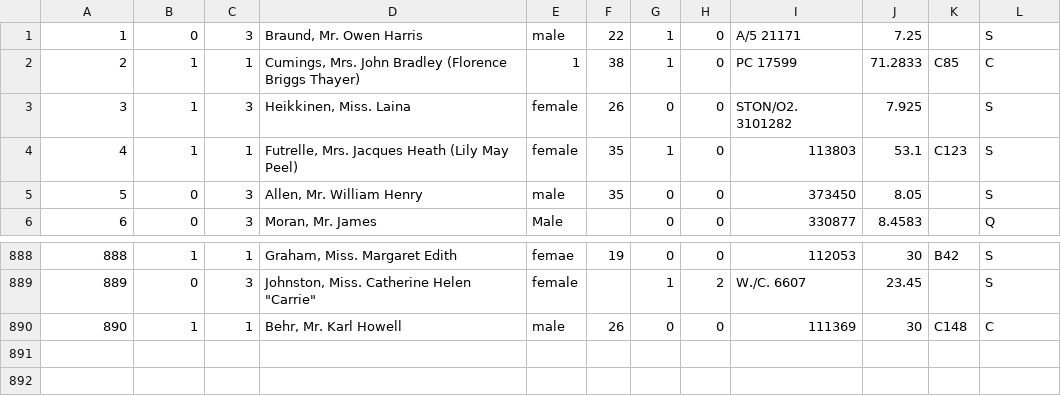
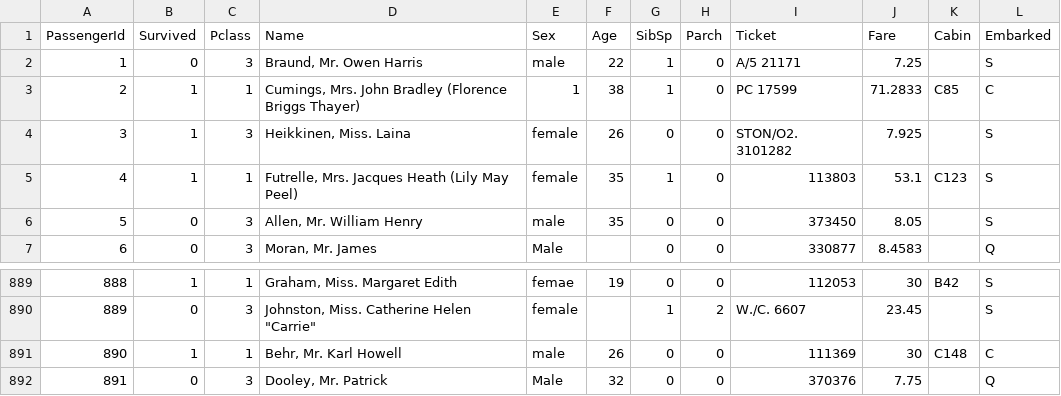
Before and after one commit to LukasLow/UniKurs_DataScience1, a CSV file: Hausaufgaben/Aufgaben/Hausaufgabe04/clean_titanic.csv, drawn as a sheet; only a part is shown, gaps mark what is left out.

```diff
--- a/Hausaufgaben/Aufgaben/Hausaufgabe04/clean_titanic.csv
+++ b/Hausaufgaben/Aufgaben/Hausaufgabe04/clean_titanic.csv
@@ -1 +1,2 @@
+PassengerId,Survived,Pclass,Name,Sex,Age,SibSp,Parch,Ticket,Fare,Cabin,Embarked
 1,0,3,"Braund, Mr. Owen Harris",male,22,1,0,A/5 21171,7.25,,S
@@ -890 +891,2 @@
 890,1,1,"Behr, Mr. Karl Howell",male,26,0,0,111369,30,C148,C
+891,0,3,"Dooley, Mr. Patrick",Male,32,0,0,370376,7.75,,Q
```
Also changed, not shown: 1 other file.
